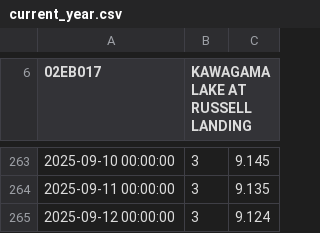
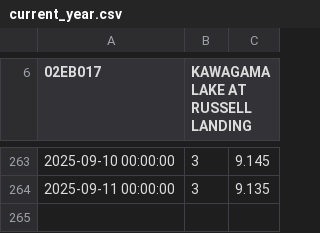
Before and after one commit to jvanst/limnograph, a CSV file: app/data/current_year.csv, drawn as a sheet; only a part is shown, gaps mark what is left out; the diff names each change by its address in the sheet, - before the commit and + after, or states it on an @@ line.

```diff
--- a/app/data/current_year.csv
+++ b/app/data/current_year.csv
-row 265: 2025-09-12 00:00:00 | 3 | 9.124
```
Also changed, not shown: 3 other files.
